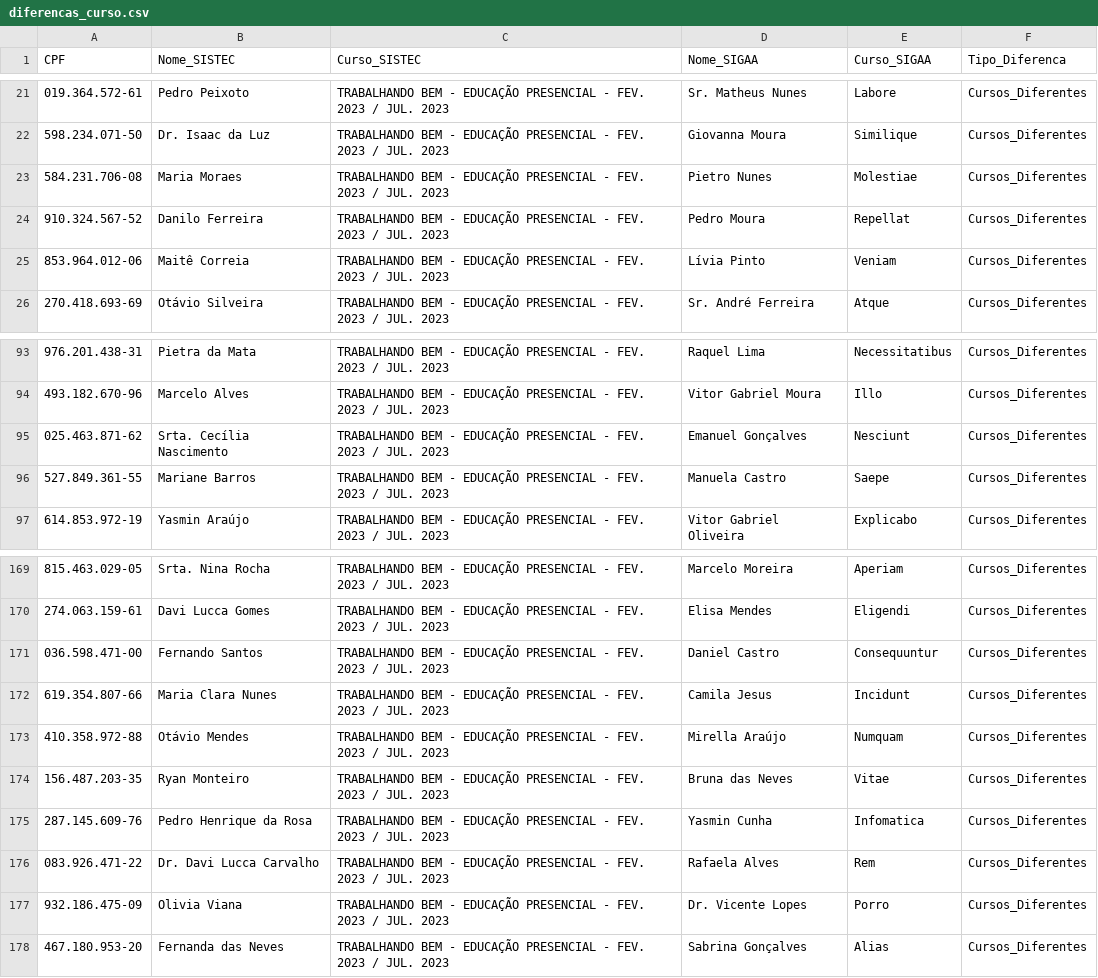
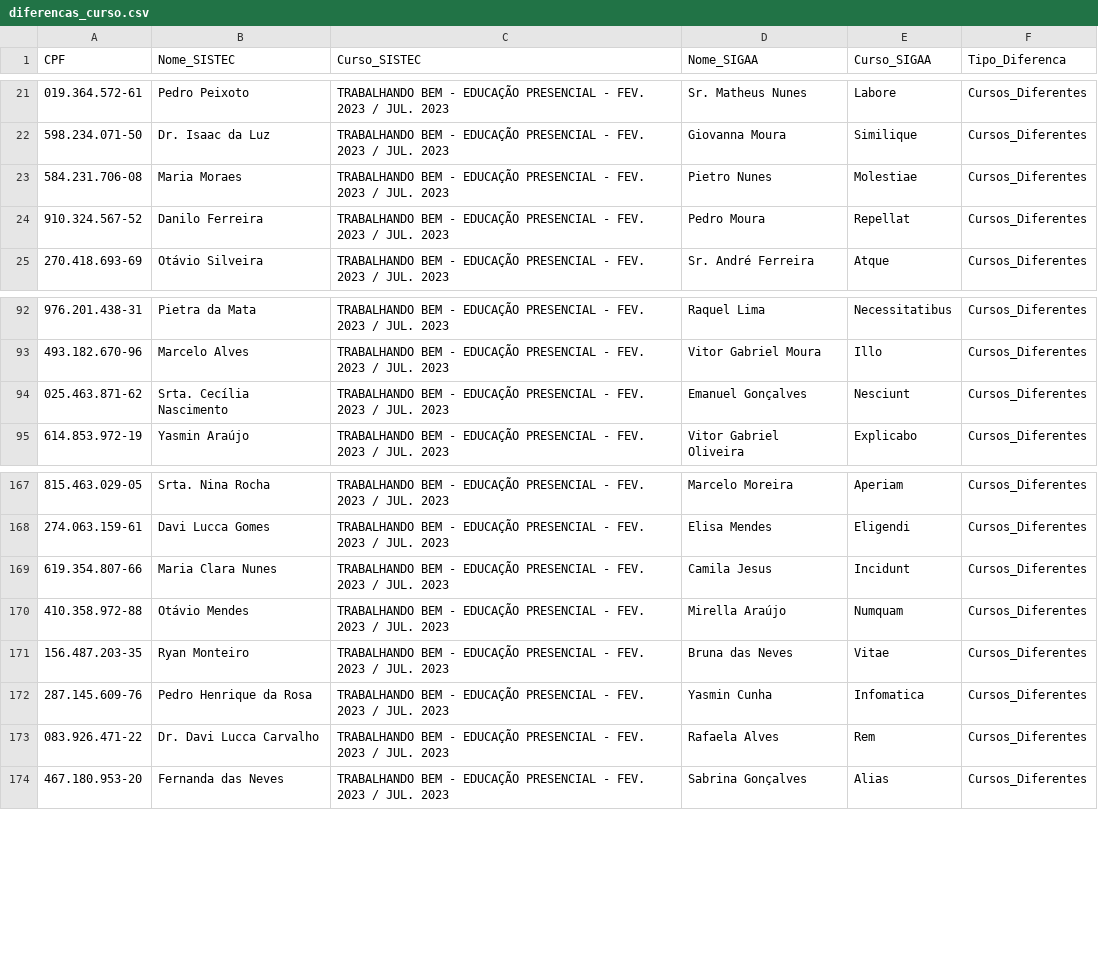
Before and after one commit to FilipeGH03/Sigaa-SistecCrossData, a CSV file: CSVs/diferencas_curso.csv, drawn as a sheet; only a part is shown, gaps mark what is left out.

```diff
--- a/CSVs/diferencas_curso.csv
+++ b/CSVs/diferencas_curso.csv
@@ -24,3 +24,2 @@ CPF,Nome_SISTEC,Curso_SISTEC,Nome_SIGAA,Curso_SIGAA,Tipo_Diferenca
 910.324.567-52,Danilo Ferreira,TRABALHANDO BEM - EDUCAÇÃO PRESENCIAL - FEV. 2023 / JUL. 2023 ,Pedro Moura,Repellat,Cursos_Diferentes
-853.964.012-06,Maitê Correia,TRABALHANDO BEM - EDUCAÇÃO PRESENCIAL - FEV. 2023 / JUL. 2023 ,Lívia Pinto,Veniam,Cursos_Diferentes
 270.418.693-69,Otávio Silveira,TRABALHANDO BEM - EDUCAÇÃO PRESENCIAL - FEV. 2023 / JUL. 2023 ,Sr. André Ferreira,Atque,Cursos_Diferentes
@@ -95,3 +94,2 @@ CPF,Nome_SISTEC,Curso_SISTEC,Nome_SIGAA,Curso_SIGAA,Tipo_Diferenca
 025.463.871-62,Srta. Cecília Nascimento,TRABALHANDO BEM - EDUCAÇÃO PRESENCIAL - FEV. 2023 / JUL. 2023 ,Emanuel Gonçalves,Nesciunt,Cursos_Diferentes
-527.849.361-55,Mariane Barros,TRABALHANDO BEM - EDUCAÇÃO PRESENCIAL - FEV. 2023 / JUL. 2023 ,Manuela Castro,Saepe,Cursos_Diferentes
 614.853.972-19,Yasmin Araújo,TRABALHANDO BEM - EDUCAÇÃO PRESENCIAL - FEV. 2023 / JUL. 2023 ,Vitor Gabriel Oliveira,Explicabo,Cursos_Diferentes
@@ -170,3 +168,2 @@ CPF,Nome_SISTEC,Curso_SISTEC,Nome_SIGAA,Curso_SIGAA,Tipo_Diferenca
 274.063.159-61,Davi Lucca Gomes,TRABALHANDO BEM - EDUCAÇÃO PRESENCIAL - FEV. 2023 / JUL. 2023 ,Elisa Mendes,Eligendi,Cursos_Diferentes
-036.598.471-00,Fernando Santos,TRABALHANDO BEM - EDUCAÇÃO PRESENCIAL - FEV. 2023 / JUL. 2023 ,Daniel Castro,Consequuntur,Cursos_Diferentes
 619.354.807-66,Maria Clara Nunes,TRABALHANDO BEM - EDUCAÇÃO PRESENCIAL - FEV. 2023 / JUL. 2023 ,Camila Jesus,Incidunt,Cursos_Diferentes
@@ -176,3 +173,2 @@ CPF,Nome_SISTEC,Curso_SISTEC,Nome_SIGAA,Curso_SIGAA,Tipo_Diferenca
 083.926.471-22,Dr. Davi Lucca Carvalho,TRABALHANDO BEM - EDUCAÇÃO PRESENCIAL - FEV. 2023 / JUL. 2023 ,Rafaela Alves,Rem,Cursos_Diferentes
-932.186.475-09,Olivia Viana,TRABALHANDO BEM - EDUCAÇÃO PRESENCIAL - FEV. 2023 / JUL. 2023 ,Dr. Vicente Lopes,Porro,Cursos_Diferentes
 467.180.953-20,Fernanda das Neves,TRABALHANDO BEM - EDUCAÇÃO PRESENCIAL - FEV. 2023 / JUL. 2023 ,Sabrina Gonçalves,Alias,Cursos_Diferentes
```
Also changed, not shown: CSVs/sigaa.csv, 2 other files.
